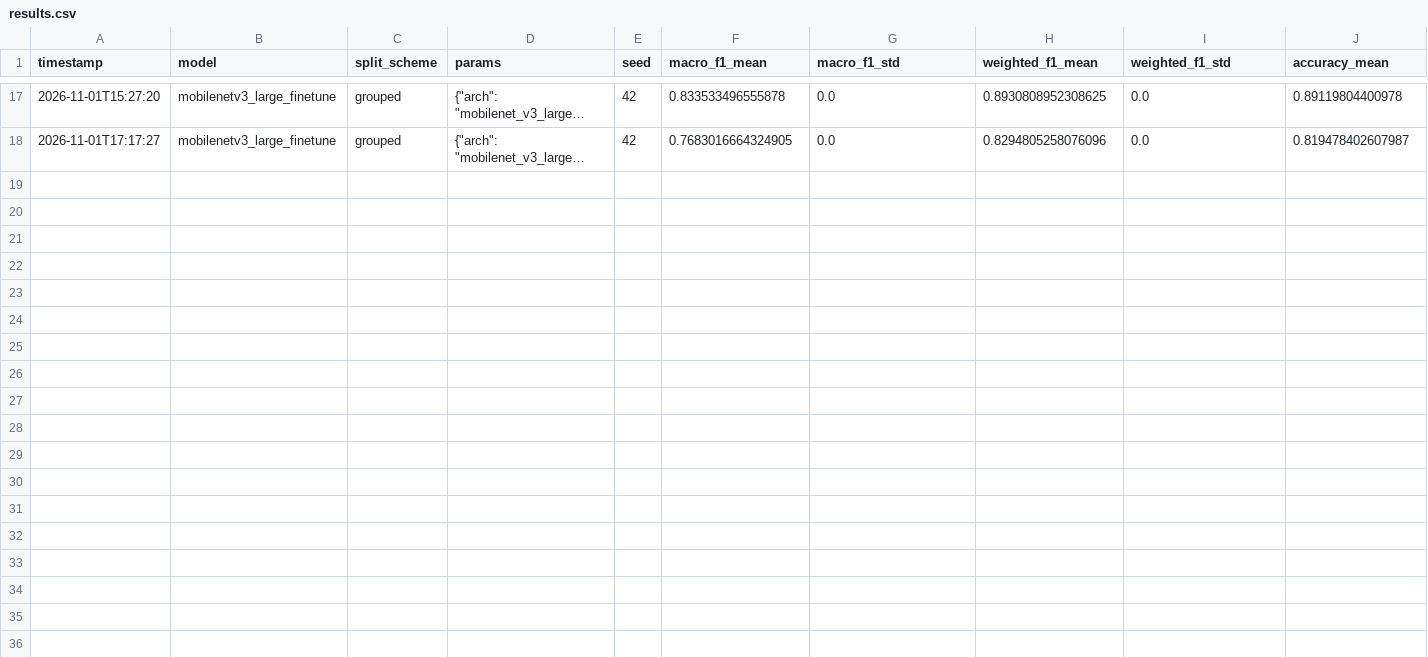
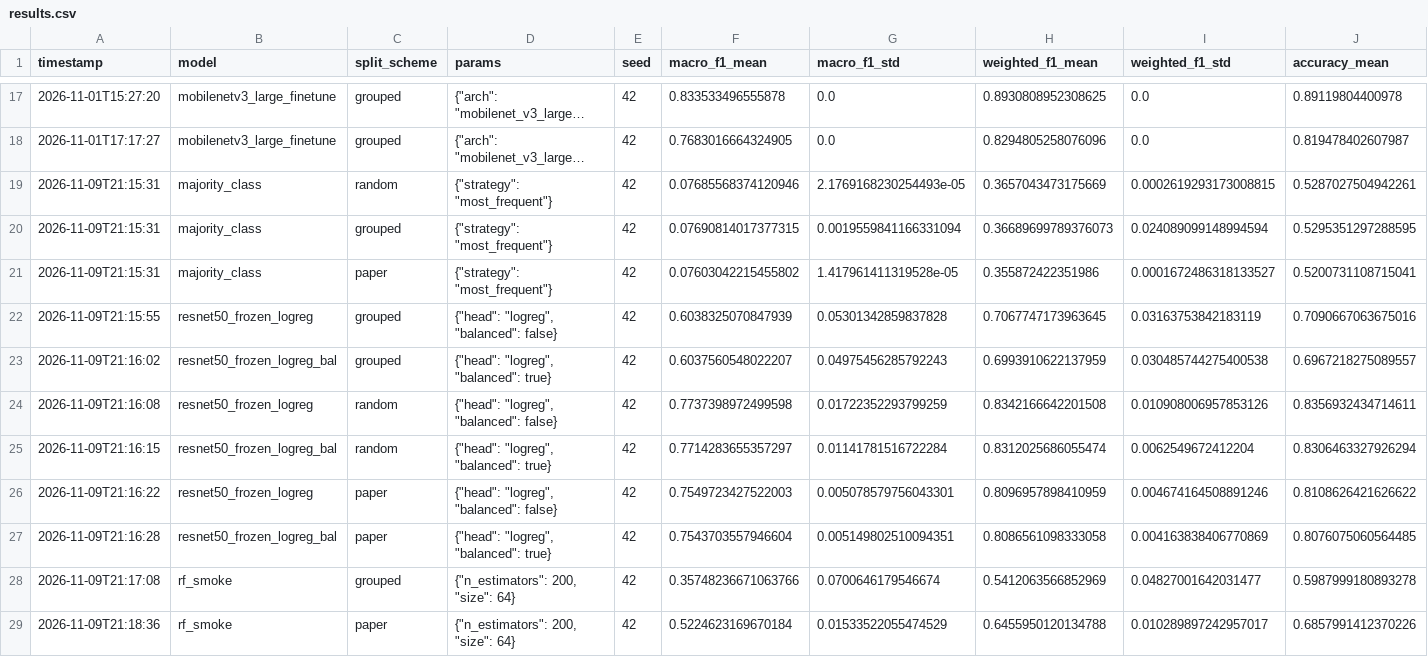
Before and after one commit to Teamoreteateo/CS3244-DeepWeeds, a CSV file: results.csv, drawn as a sheet; only a part is shown, gaps mark what is left out; long unchanged cells end in …; rows hold the shown columns only; the diff names each change by its address in the sheet, - before the commit and + after, or states it on an @@ line.

Commit message:
Add paper split scheme: official Olsen et al. fold assignments

```diff
--- a/results.csv
+++ b/results.csv
+row 19: 2026-11-09T21:15:31 | majority_class | random | {"strategy": "most_frequent"} | 42 | 0.07685568374120946 | 2.1769168230254493e-05 | 0.3657043473175669 | 0.0002619293173008815 | 0.5287027504942261
+row 20: 2026-11-09T21:15:31 | majority_class | grouped | {"strategy": "most_frequent"} | 42 | 0.07690814017377315 | 0.0019559841166331094 | 0.36689699789376073 | 0.024089099148994594 | 0.5295351297288595
+row 21: 2026-11-09T21:15:31 | majority_class | paper | {"strategy": "most_frequent"} | 42 | 0.07603042215455802 | 1.417961411319528e-05 | 0.355872422351986 | 0.0001672486318133527 | 0.5200731108715041
+row 22: 2026-11-09T21:15:55 | resnet50_frozen_logreg | grouped | {"head": "logreg", "balanced": false} | 42 | 0.6038325070847939 | 0.05301342859837828 | 0.7067747173963645 | 0.03163753842183119 | 0.7090667063675016
+row 23: 2026-11-09T21:16:02 | resnet50_frozen_logreg_bal | grouped | {"head": "logreg", "balanced": true} | 42 | 0.6037560548022207 | 0.04975456285792243 | 0.6993910622137959 | 0.030485744275400538 | 0.6967218275089557
+row 24: 2026-11-09T21:16:08 | resnet50_frozen_logreg | random | {"head": "logreg", "balanced": false} | 42 | 0.7737398972499598 | 0.01722352293799259 | 0.8342166642201508 | 0.010908006957853126 | 0.8356932434714611
+row 25: 2026-11-09T21:16:15 | resnet50_frozen_logreg_bal | random | {"head": "logreg", "balanced": true} | 42 | 0.7714283655357297 | 0.01141781516722284 | 0.8312025686055474 | 0.0062549672412204 | 0.8306463327926294
+row 26: 2026-11-09T21:16:22 | resnet50_frozen_logreg | paper | {"head": "logreg", "balanced": false} | 42 | 0.7549723427522003 | 0.005078579756043301 | 0.8096957898410959 | 0.004674164508891246 | 0.8108626421626622
+row 27: 2026-11-09T21:16:28 | resnet50_frozen_logreg_bal | paper | {"head": "logreg", "balanced": true} | 42 | 0.7543703557946604 | 0.005149802510094351 | 0.8086561098333058 | 0.004163838406770869 | 0.8076075060564485
+row 28: 2026-11-09T21:17:08 | rf_smoke | grouped | {"n_estimators": 200, "size": 64} | 42 | 0.35748236671063766 | 0.0700646179546674 | 0.5412063566852969 | 0.04827001642031477 | 0.5987999180893278
+row 29: 2026-11-09T21:18:36 | rf_smoke | paper | {"n_estimators": 200, "size": 64} | 42 | 0.5224623169670184 | 0.01533522055474529 | 0.6455950120134788 | 0.010289897242957017 | 0.6857991412370226
```
